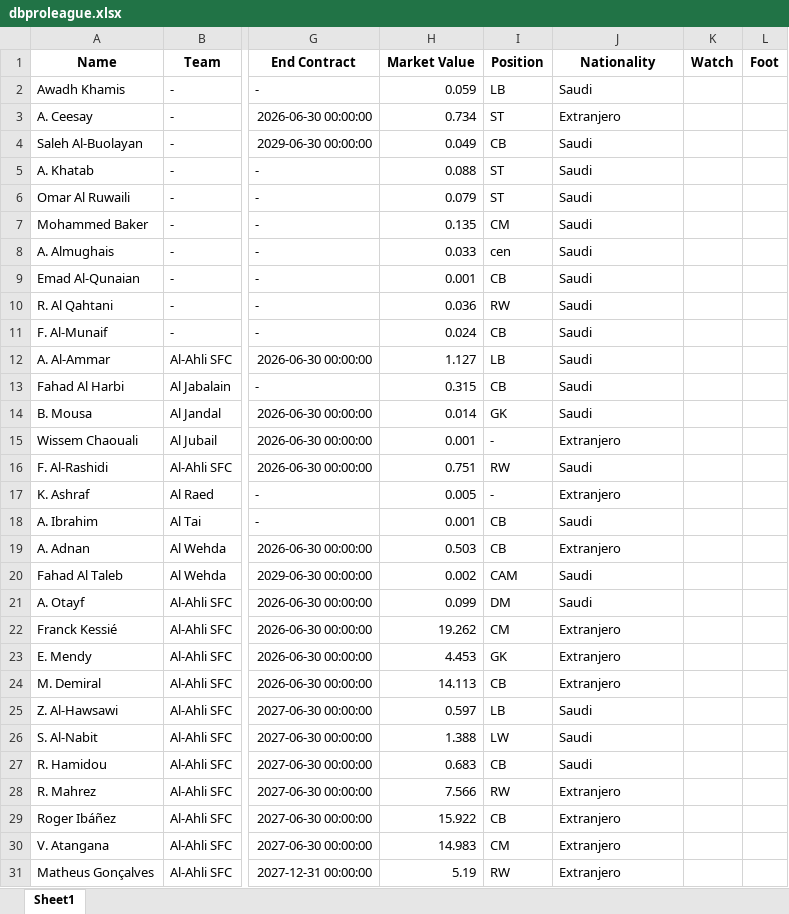
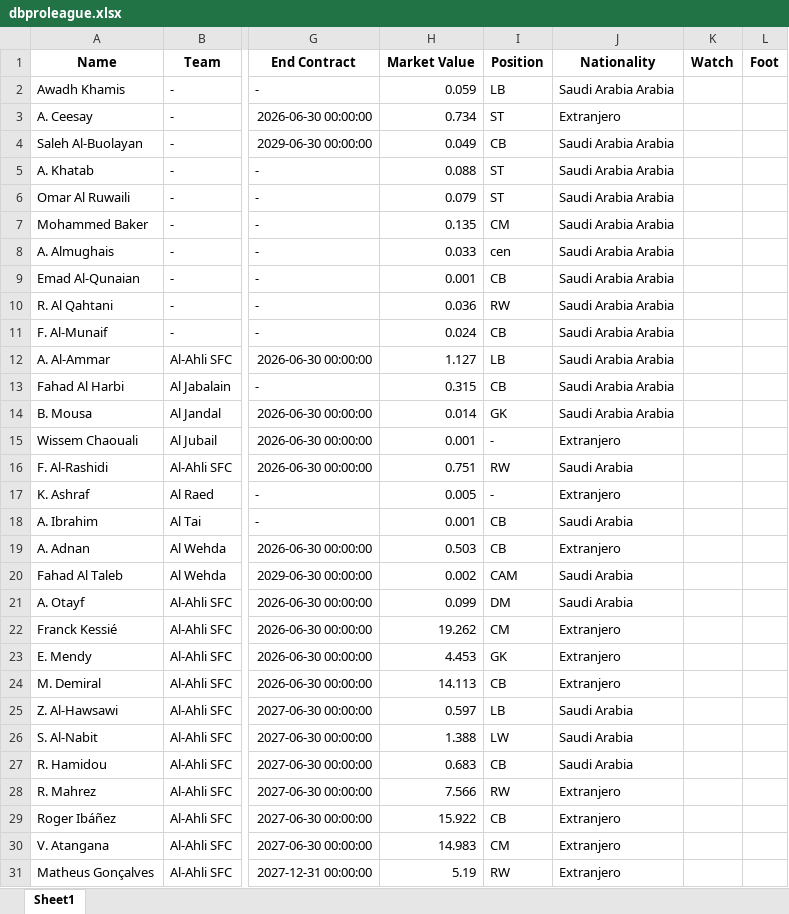
Before and after one commit to alvarolopez8810/alnassrscoutingsaudi, an Excel workbook: dbproleague.xlsx, sheet Sheet1, drawn as a sheet; only a part is shown, gaps mark what is left out; values as stored, in another font and other column widths than the file's, no borders; the diff covers the shown part only; the diff names each change by its address in the sheet, - before the commit and + after, or states it on an @@ line.

```diff
--- a/dbproleague.xlsx (sheet Sheet1)
+++ b/dbproleague.xlsx (sheet Sheet1)
-J2 (Nationality): Saudi
+J2 (Nationality): Saudi Arabia Arabia
-J4:J14 (Nationality): Saudi
+J4:J14 (Nationality): Saudi Arabia Arabia
-J16 (Nationality): Saudi
+J16 (Nationality): Saudi Arabia
-J18 (Nationality): Saudi
+J18 (Nationality): Saudi Arabia
-J20:J21 (Nationality): Saudi
+J20:J21 (Nationality): Saudi Arabia
-J25:J27 (Nationality): Saudi
+J25:J27 (Nationality): Saudi Arabia
```
Also changed, not shown: 360 edited cells elsewhere in this sheet, mreportsu18.xlsx, 1 other file.
